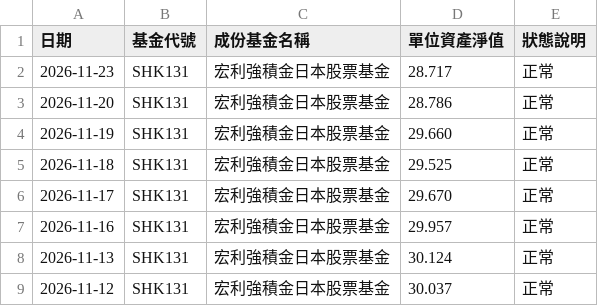
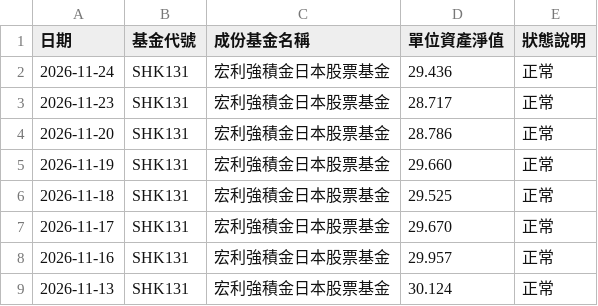
Before and after one commit to ShingWong08/manulife-mpf, a CSV file: data/history/宏利強積金日本股票基金.csv, drawn as a sheet; only a part is shown; the shorter side is filled out with more unchanged rows.

```diff
--- a/data/history/宏利強積金日本股票基金.csv
+++ b/data/history/宏利強積金日本股票基金.csv
@@ -1,2 +1,3 @@
 日期,基金代號,成份基金名稱,單位資產淨值,狀態說明
+2026-11-24,SHK131,宏利強積金日本股票基金,29.436,正常
 2026-11-23,SHK131,宏利強積金日本股票基金,28.717,正常
```
Also changed, not shown: data/宏利強積金基金當日總覽.csv, 29 other files.
